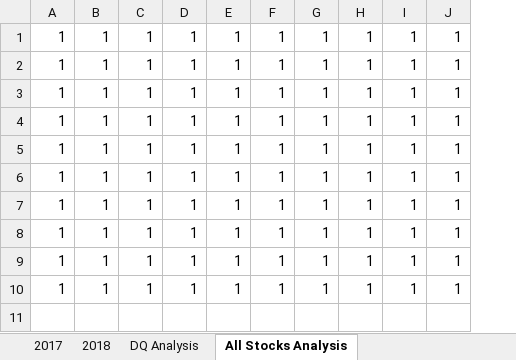
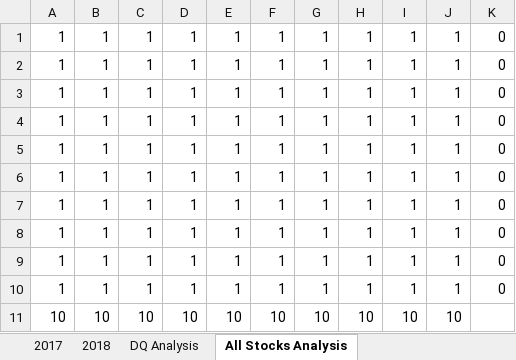
Before and after one commit to wendymud/stock-analysis, an Excel workbook: green_stocks.xlsm, sheet All Stocks Analysis, drawn as a sheet; values as stored, in another font and other column widths than the file's, no borders; the diff names each change by its address in the sheet, - before the commit and + after, or states it on an @@ line.

Commit message:
tried to add columns and rows

```diff
--- a/green_stocks.xlsm (sheet All Stocks Analysis)
+++ b/green_stocks.xlsm (sheet All Stocks Analysis)
+column K, rows 1-10: all 0
+row 11: 10 | 10 | 10 | 10 | 10 | 10 | 10 | 10 | 10 | 10
```
